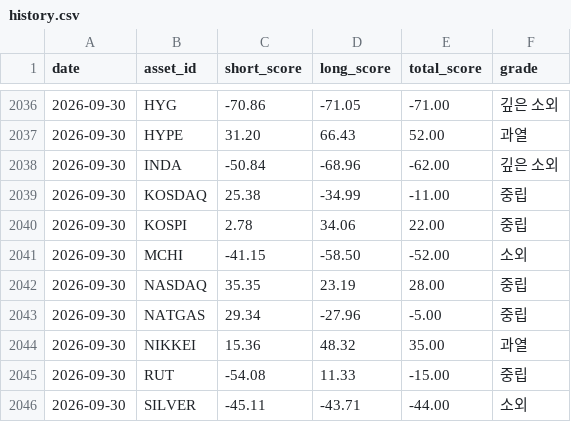
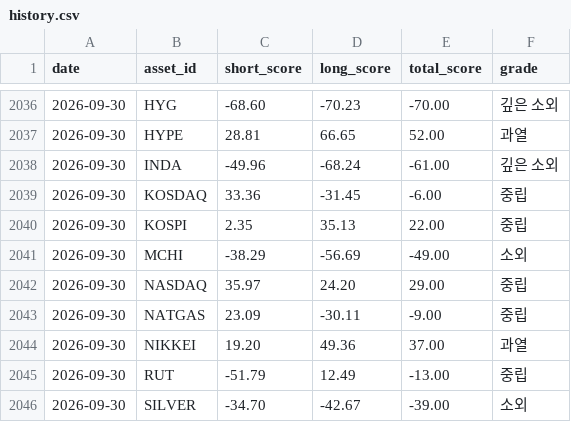
Before and after one commit to myungjungcrypto/overbought_oversold_assets, a CSV file: reports/history.csv, drawn as a sheet; only a part is shown, gaps mark what is left out; the diff covers the shown part only.

```diff
--- a/reports/history.csv
+++ b/reports/history.csv
@@ -2036,11 +2036,11 @@ date,asset_id,short_score,long_score,total_score,grade
-2026-09-30,HYG,-70.86,-71.05,-71.00,깊은 소외
-2026-09-30,HYPE,31.20,66.43,52.00,과열
-2026-09-30,INDA,-50.84,-68.96,-62.00,깊은 소외
-2026-09-30,KOSDAQ,25.38,-34.99,-11.00,중립
-2026-09-30,KOSPI,2.78,34.06,22.00,중립
-2026-09-30,MCHI,-41.15,-58.50,-52.00,소외
-2026-09-30,NASDAQ,35.35,23.19,28.00,중립
-2026-09-30,NATGAS,29.34,-27.96,-5.00,중립
-2026-09-30,NIKKEI,15.36,48.32,35.00,과열
-2026-09-30,RUT,-54.08,11.33,-15.00,중립
-2026-09-30,SILVER,-45.11,-43.71,-44.00,소외
+2026-09-30,HYG,-68.60,-70.23,-70.00,깊은 소외
+2026-09-30,HYPE,28.81,66.65,52.00,과열
+2026-09-30,INDA,-49.96,-68.24,-61.00,깊은 소외
+2026-09-30,KOSDAQ,33.36,-31.45,-6.00,중립
+2026-09-30,KOSPI,2.35,35.13,22.00,중립
+2026-09-30,MCHI,-38.29,-56.69,-49.00,소외
+2026-09-30,NASDAQ,35.97,24.20,29.00,중립
+2026-09-30,NATGAS,23.09,-30.11,-9.00,중립
+2026-09-30,NIKKEI,19.20,49.36,37.00,과열
+2026-09-30,RUT,-51.79,12.49,-13.00,중립
+2026-09-30,SILVER,-34.70,-42.67,-39.00,소외
```
Also changed, not shown: 1 added row, 1 removed row and 66 edited cells elsewhere in this file, 8 other files.
